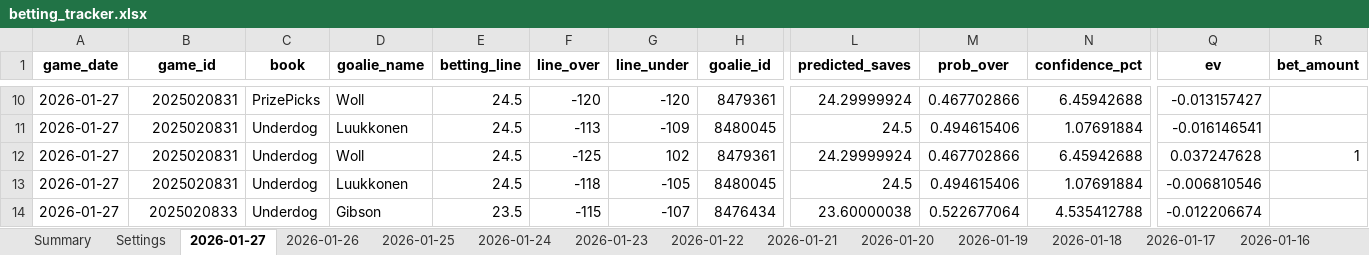
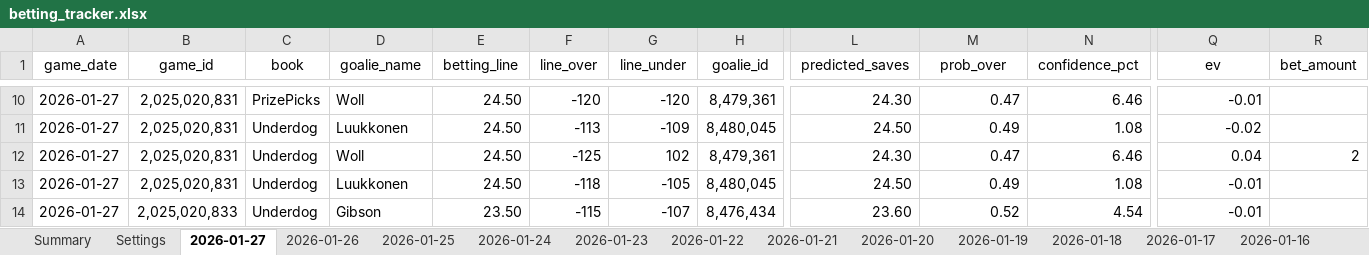
Before and after one commit to jjakemoss/saves-model-v3, an Excel workbook: betting_tracker.xlsx, sheet 2026-01-27, drawn as a sheet; only a part is shown, gaps mark what is left out; values as stored, in another font and other column widths than the file's, no borders; the diff covers the shown part only; the diff names each change by its address in the sheet, - before the commit and + after, or states it on an @@ line.

Commit message:
Update betting_tracker.xlsx

```diff
--- a/betting_tracker.xlsx (sheet 2026-01-27)
+++ b/betting_tracker.xlsx (sheet 2026-01-27)
-A1:R1 bold: on
+A1:R1 bold: off
-B10:B13 (game_id): 2025020831
+B10:B13 (game_id): 2,025,020,831
-E10:E13 (betting_line): 24.5
+E10:E13 (betting_line): 24.50
-H10 (goalie_id): 8479361
+H10 (goalie_id): 8,479,361
-L10 (predicted_saves): 24.29999924
+L10 (predicted_saves): 24.30
-M10 (prob_over): 0.467702866
+M10 (prob_over): 0.47
-N10 (confidence_pct): 6.45942688
+N10 (confidence_pct): 6.46
-Q10 (ev): -0.013157427
+Q10 (ev): -0.01
-H11 (goalie_id): 8480045
+H11 (goalie_id): 8,480,045
-L11 (predicted_saves): 24.5
+L11 (predicted_saves): 24.50
-M11 (prob_over): 0.494615406
+M11 (prob_over): 0.49
-N11 (confidence_pct): 1.07691884
+N11 (confidence_pct): 1.08
-Q11 (ev): -0.016146541
+Q11 (ev): -0.02
-H12 (goalie_id): 8479361
+H12 (goalie_id): 8,479,361
-L12 (predicted_saves): 24.29999924
+L12 (predicted_saves): 24.30
-M12 (prob_over): 0.467702866
+M12 (prob_over): 0.47
-N12 (confidence_pct): 6.45942688
+N12 (confidence_pct): 6.46
-Q12 (ev): 0.037247628
+Q12 (ev): 0.04
-R12 (bet_amount): 1
+R12 (bet_amount): 2
-H13 (goalie_id): 8480045
+H13 (goalie_id): 8,480,045
-L13 (predicted_saves): 24.5
+L13 (predicted_saves): 24.50
-M13 (prob_over): 0.494615406
+M13 (prob_over): 0.49
-N13 (confidence_pct): 1.07691884
+N13 (confidence_pct): 1.08
-Q13 (ev): -0.006810546
+Q13 (ev): -0.01
-B14 (game_id): 2025020833
+B14 (game_id): 2,025,020,833
-E14 (betting_line): 23.5
+E14 (betting_line): 23.50
-H14 (goalie_id): 8476434
+H14 (goalie_id): 8,476,434
-L14 (predicted_saves): 23.60000038
+L14 (predicted_saves): 23.60
-M14 (prob_over): 0.522677064
+M14 (prob_over): 0.52
-N14 (confidence_pct): 4.535412788
+N14 (confidence_pct): 4.54
-Q14 (ev): -0.012206674
+Q14 (ev): -0.01
```
Also changed, not shown: 6 added rows, 388 edited cells and cell formats elsewhere in this sheet.
